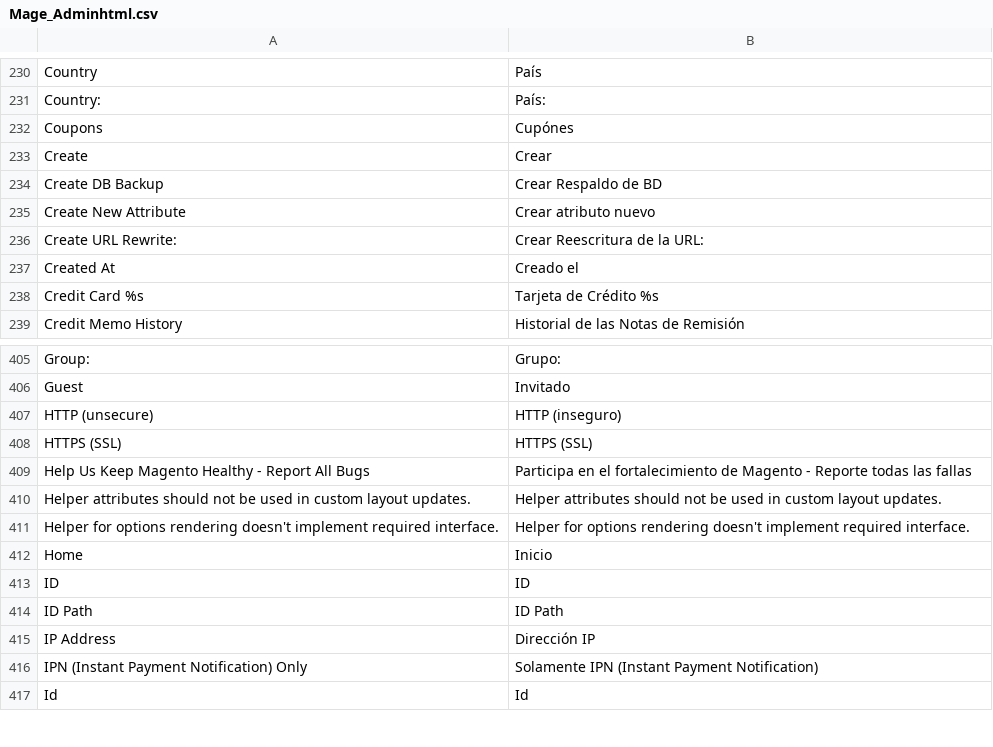
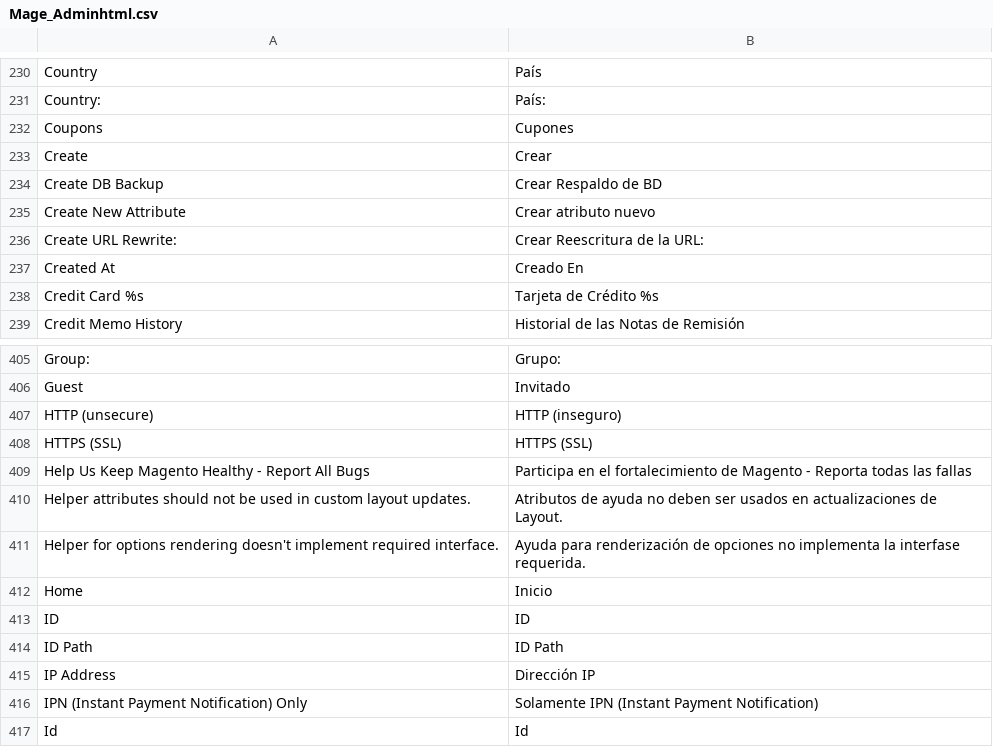
Before and after one commit to vende/Traduccion-Magento-Espanol, a CSV file: app/locale/es_MX/Mage_Adminhtml.csv, drawn as a sheet; only a part is shown, gaps mark what is left out; the diff covers the shown part only.

```diff
--- a/app/locale/es_MX/Mage_Adminhtml.csv
+++ b/app/locale/es_MX/Mage_Adminhtml.csv
@@ -231,3 +231,3 @@
 "Country:","País:"
-"Coupons","Cupónes"
+"Coupons","Cupones"
 "Create","Crear"
@@ -236,3 +236,3 @@
 "Create URL Rewrite:","Crear Reescritura de la URL:"
-"Created At","Creado el"
+"Created At","Creado En"
 "Credit Card %s","Tarjeta de Crédito %s"
@@ -408,5 +408,5 @@
 "HTTPS (SSL)","HTTPS (SSL)"
-"Help Us Keep Magento Healthy - Report All Bugs","Participa en el fortalecimiento de Magento - Reporte todas las fallas"
-"Helper attributes should not be used in custom layout updates.","Helper attributes should not be used in custom layout updates."
-"Helper for options rendering doesn't implement required interface.","Helper for options rendering doesn't implement required interface."
+"Help Us Keep Magento Healthy - Report All Bugs","Participa en el fortalecimiento de Magento - Reporta todas las fallas"
+"Helper attributes should not be used in custom layout updates.","Atributos de ayuda no deben ser usados en actualizaciones de Layout."
+"Helper for options rendering doesn't implement required interface.","Ayuda para renderización de opciones no implementa la interfase requerida."
 "Home","Inicio"
```
Also changed, not shown: 13 edited cells elsewhere in this file.
